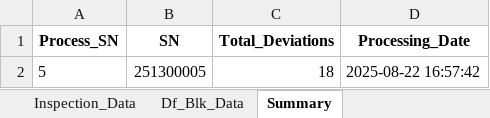
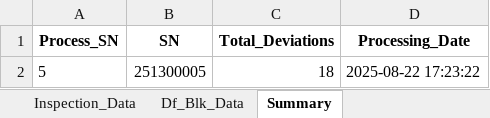
Before and after one commit to Jimcl6/material_anomaly_check_v1.1, an Excel workbook: df_blk_output.xlsx, sheet Summary, drawn as a sheet; values as stored, in another font and other column widths than the file's, no borders; the diff names each change by its address in the sheet, - before the commit and + after, or states it on an @@ line.

```diff
--- a/df_blk_output.xlsx (sheet Summary)
+++ b/df_blk_output.xlsx (sheet Summary)
-D2 (Processing_Date): 2025-08-22 16:57:42
+D2 (Processing_Date): 2025-08-22 17:23:22
```
Also changed, not shown: rod_blk_output.xlsx.
